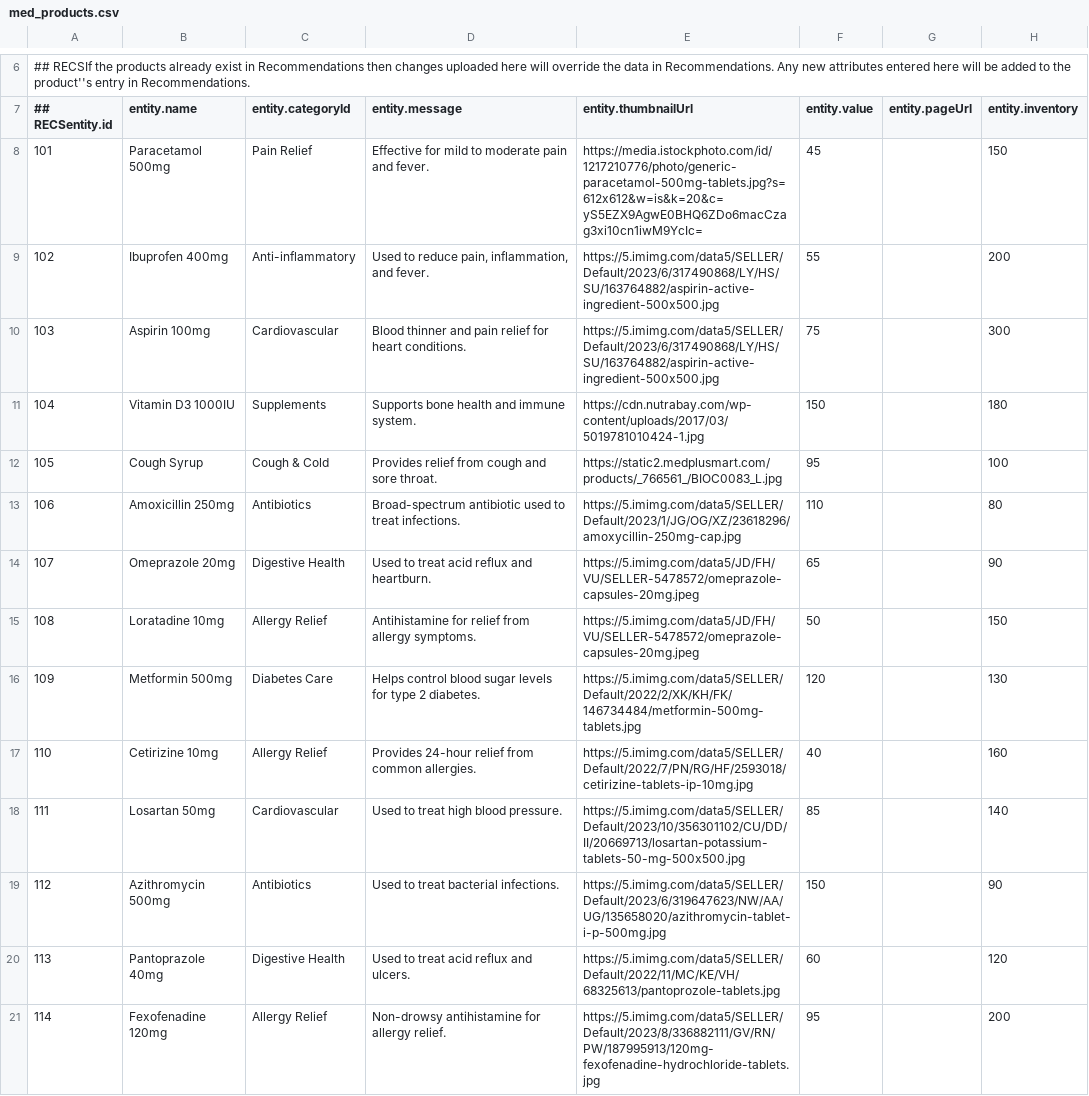
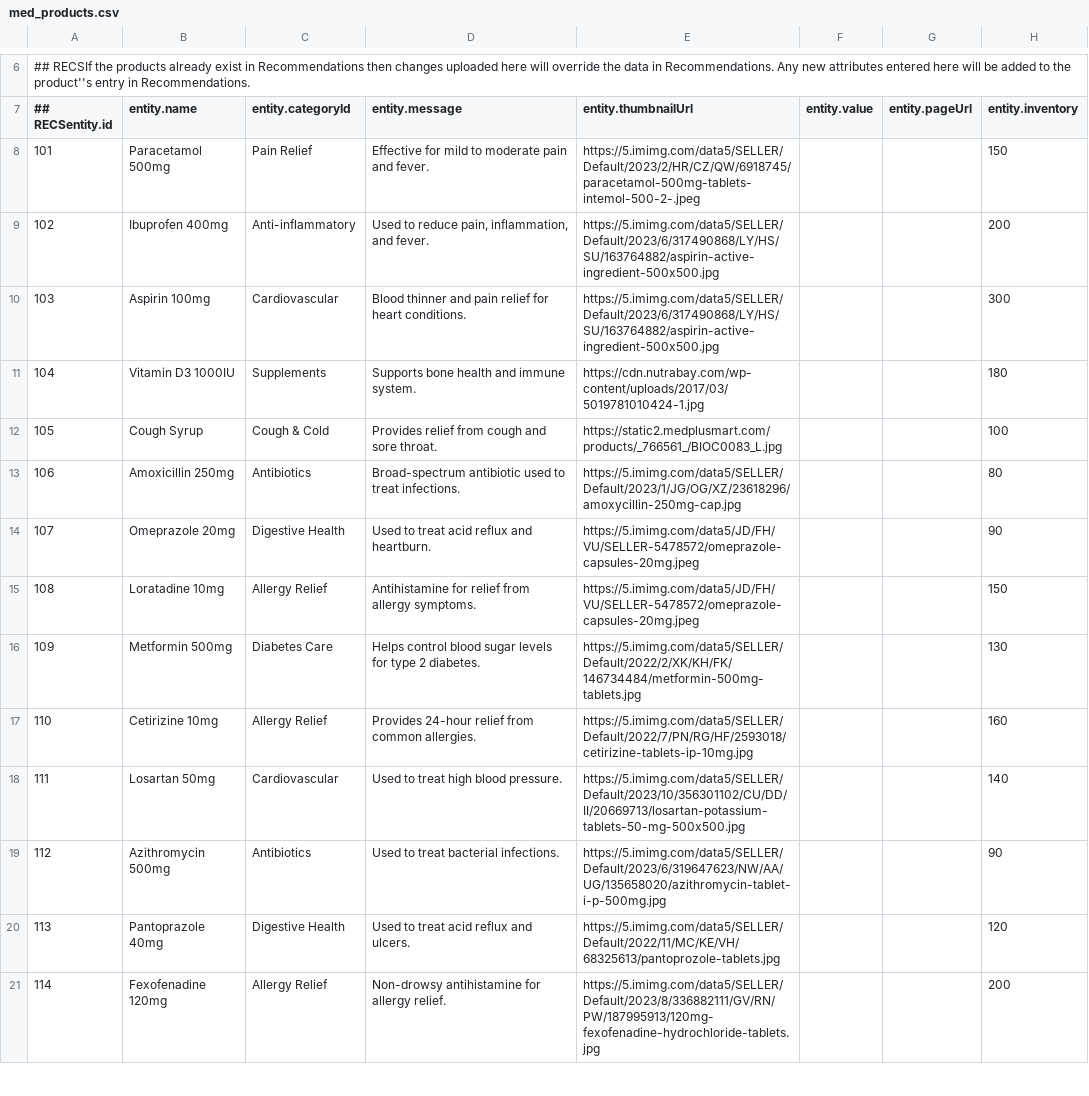
Before and after one commit to sriharshanaladala/port-folio, a CSV file: med_products.csv, drawn as a sheet; only a part is shown, gaps mark what is left out; the diff covers the shown part only; the diff names each change by its address in the sheet, - before the commit and + after, or states it on an @@ line.

```diff
--- a/med_products.csv
+++ b/med_products.csv
-E8 (entity.thumbnailUrl): https://media.istockphoto.com/id/1217210776/photo/generic-paracetamol-500mg-tablets.jpg?s=612x612&w=is&k=20&c=yS5EZX9AgwE0BHQ6ZDo6macCzag3xi10cn1iwM9YcIc=
+E8 (entity.thumbnailUrl): https://5.imimg.com/data5/SELLER/Default/2023/2/HR/CZ/QW/6918745/paracetamol-500mg-tablets-intemol-500-2-.jpeg
-F8 (entity.value): 45
+F8 (entity.value): (empty)
-F9 (entity.value): 55
+F9 (entity.value): (empty)
-F10 (entity.value): 75
+F10 (entity.value): (empty)
-F11 (entity.value): 150
+F11 (entity.value): (empty)
-F12 (entity.value): 95
+F12 (entity.value): (empty)
-F13 (entity.value): 110
+F13 (entity.value): (empty)
-F14 (entity.value): 65
+F14 (entity.value): (empty)
-F15 (entity.value): 50
+F15 (entity.value): (empty)
-F16 (entity.value): 120
+F16 (entity.value): (empty)
-F17 (entity.value): 40
+F17 (entity.value): (empty)
-F18 (entity.value): 85
+F18 (entity.value): (empty)
-F19 (entity.value): 150
+F19 (entity.value): (empty)
-F20 (entity.value): 60
+F20 (entity.value): (empty)
-F21 (entity.value): 95
+F21 (entity.value): (empty)
```
Also changed, not shown: 1 added row, 11 removed rows, 28 edited cells and row numbers in column A elsewhere in this file.
